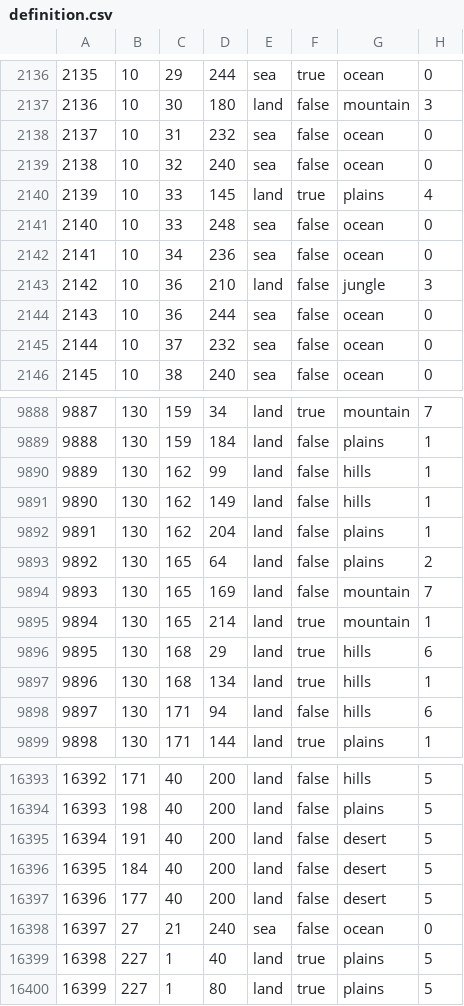
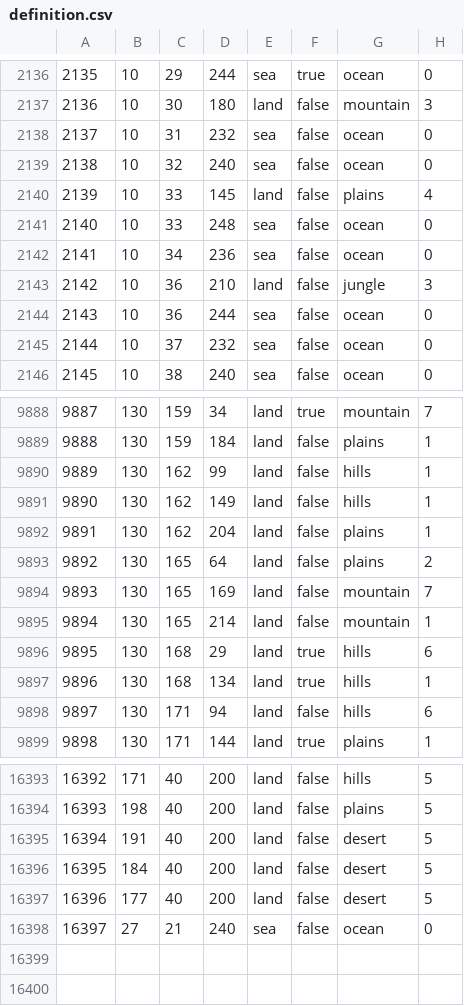
Before and after one commit to Thursasprengir/AtlantisMuLemuria, a CSV file: map/definition.csv, drawn as a sheet; only a part is shown, gaps mark what is left out; the diff names each change by its address in the sheet, - before the commit and + after, or states it on an @@ line.

```diff
--- a/map/definition.csv
+++ b/map/definition.csv
-F2140: true
+F2140: false
-F9895: true
+F9895: false
-row 16399: 16398 | 227 | 1 | 40 | land | true | plains | 5
-row 16400: 16399 | 227 | 1 | 80 | land | true | plains | 5
```
Also changed, not shown: 12 other files.
